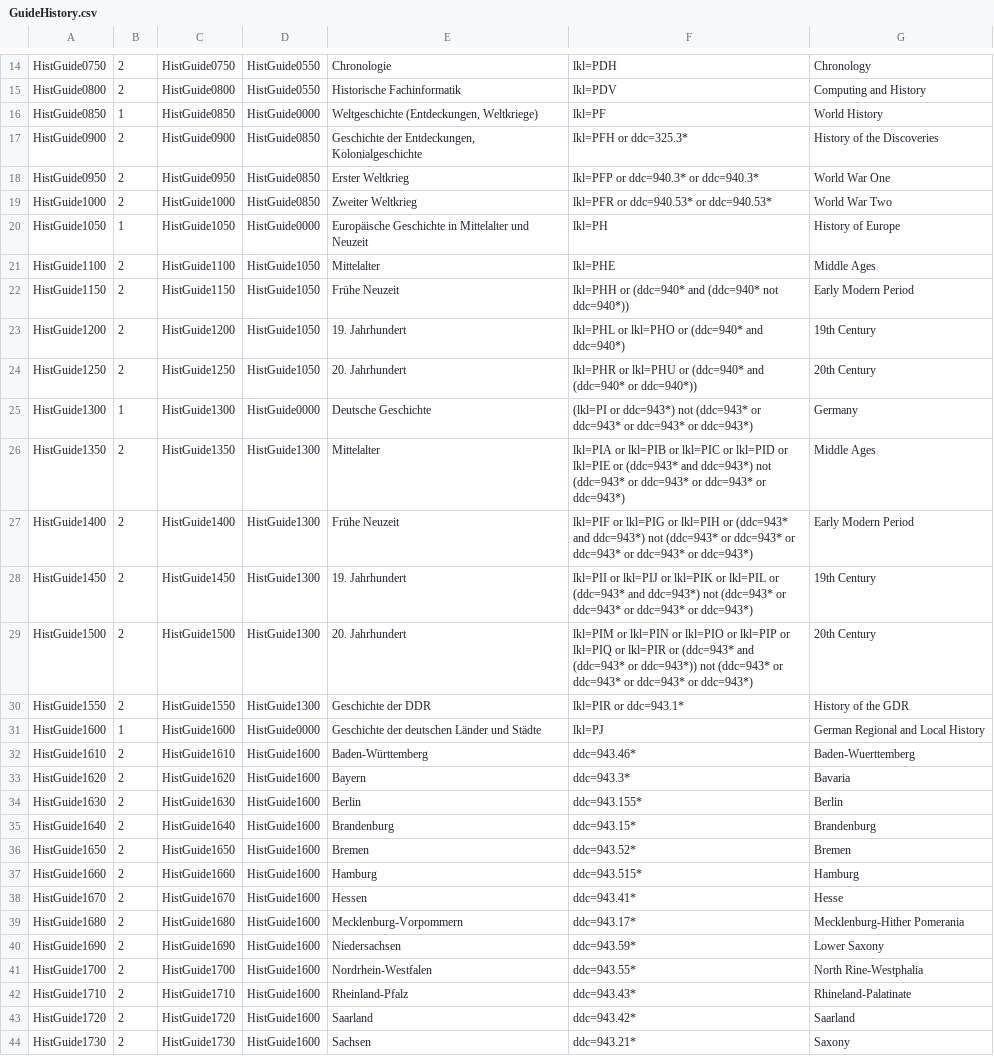
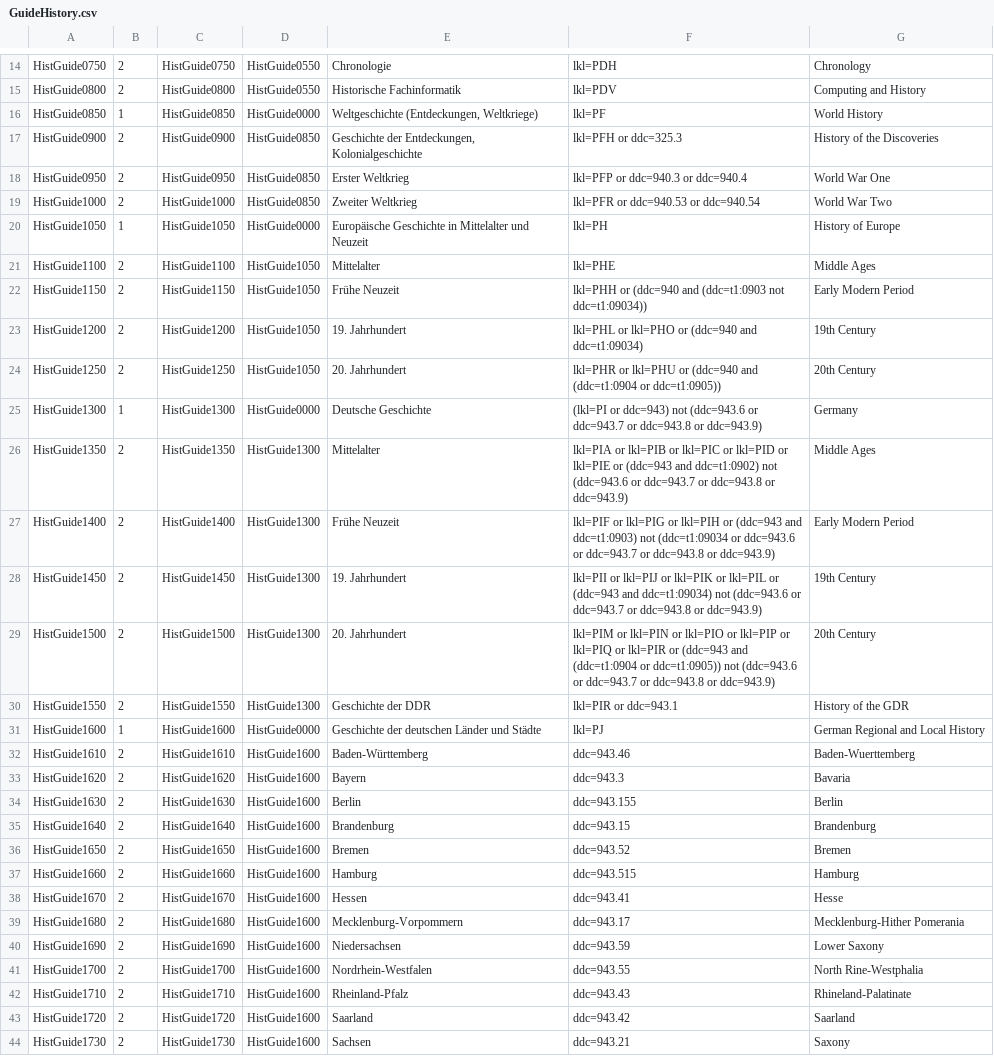
Before and after one commit to subugoe/vlibs-typo3, a CSV file: fileadmin/gok/csv/GuideHistory.csv, drawn as a sheet; only a part is shown, gaps mark what is left out; the diff covers the shown part only; the diff names each change by its address in the sheet, - before the commit and + after, or states it on an @@ line.

Commit message:
Revert "add truncation operators to History Guide DDC queries"
This reverts commit 81096b8a350fcbc62ab7d39f4c7578775bd6b4f4.

```diff
--- a/fileadmin/gok/csv/GuideHistory.csv
+++ b/fileadmin/gok/csv/GuideHistory.csv
-F17: lkl=PFH or ddc=325.3*
+F17: lkl=PFH or ddc=325.3
-F18: lkl=PFP or ddc=940.3* or ddc=940.3*
+F18: lkl=PFP or ddc=940.3 or ddc=940.4
-F19: lkl=PFR or ddc=940.53* or ddc=940.53*
+F19: lkl=PFR or ddc=940.53 or ddc=940.54
-F22: lkl=PHH or (ddc=940* and (ddc=940* not ddc=940*))
+F22: lkl=PHH or (ddc=940 and (ddc=t1:0903 not ddc=t1:09034))
-F23: …lkl=PHO or (ddc=940* and ddc=940*)
+F23: …lkl=PHO or (ddc=940 and ddc=t1:09034)
-F24: …lkl=PHU or (ddc=940* and (ddc=940* or ddc=940*))
+F24: …lkl=PHU or (ddc=940 and (ddc=t1:0904 or ddc=t1:0905))
-F25: (lkl=PI or ddc=943*) not (ddc=943* or ddc=943* or ddc=943* or ddc=943*)
+F25: (lkl=PI or ddc=943) not (ddc=943.6 or ddc=943.7 or ddc=943.8 or ddc=943.9)
-F26: …lkl=PIE or (ddc=943* and ddc=943*) not (ddc=943* or ddc=943* or ddc=943* or ddc=943*)
+F26: …lkl=PIE or (ddc=943 and ddc=t1:0902) not (ddc=943.6 or ddc=943.7 or ddc=943.8 or ddc=943.9)
-F27: …lkl=PIH or (ddc=943* and ddc=943*) not (ddc=943* or ddc=943* or ddc=943* or ddc=943* or ddc=943*)
+F27: …lkl=PIH or (ddc=943 and ddc=t1:0903) not (ddc=t1:09034 or ddc=943.6 or ddc=943.7 or ddc=943.8 or ddc=943.9)
-F28: …lkl=PIL or (ddc=943* and ddc=943*) not (ddc=943* or ddc=943* or ddc=943* or ddc=943*)
+F28: …lkl=PIL or (ddc=943 and ddc=t1:09034) not (ddc=943.6 or ddc=943.7 or ddc=943.8 or ddc=943.9)
-F29: …lkl=PIR or (ddc=943* and (ddc=943* or ddc=943*)) not (ddc=943* or ddc=943* or ddc=943* or ddc=943*)
+F29: …lkl=PIR or (ddc=943 and (ddc=t1:0904 or ddc=t1:0905)) not (ddc=943.6 or ddc=943.7 or ddc=943.8 or ddc=943.9)
-F30: lkl=PIR or ddc=943.1*
+F30: lkl=PIR or ddc=943.1
-F32: ddc=943.46*
+F32: ddc=943.46
-F33: ddc=943.3*
+F33: ddc=943.3
-F34: ddc=943.155*
+F34: ddc=943.155
-F35: ddc=943.15*
+F35: ddc=943.15
-F36: ddc=943.52*
+F36: ddc=943.52
-F37: ddc=943.515*
+F37: ddc=943.515
-F38: ddc=943.41*
+F38: ddc=943.41
-F39: ddc=943.17*
+F39: ddc=943.17
-F40: ddc=943.59*
+F40: ddc=943.59
-F41: ddc=943.55*
+F41: ddc=943.55
-F42: ddc=943.43*
+F42: ddc=943.43
-F43: ddc=943.42*
+F43: ddc=943.42
-F44: ddc=943.21*
+F44: ddc=943.21
```
Also changed, not shown: 48 edited cells elsewhere in this file.
